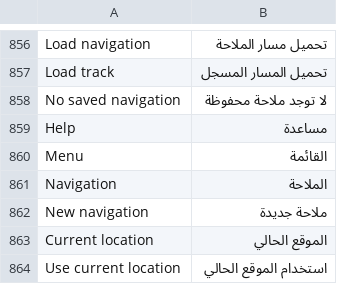
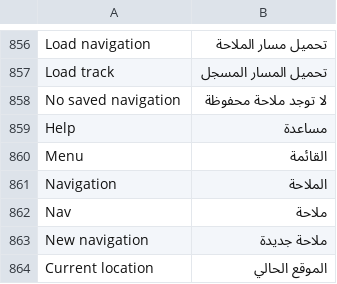
Before and after one commit to calorocco-dotcom/trail-mate, a TSV file: packs/ar/locales/ar/strings.tsv, drawn as a sheet; only a part is shown, gaps mark what is left out; the shorter side is filled out with more unchanged rows.

```diff
--- a/packs/ar/locales/ar/strings.tsv
+++ b/packs/ar/locales/ar/strings.tsv
@@ -861,2 +861,3 @@ Menu	القائمة
 Navigation	الملاحة
+Nav	ملاحة
 New navigation	ملاحة جديدة
```
Also changed, not shown: packs/europe-cyrillic-ext/locales/ru/strings.tsv, packs/ja/locales/ja/strings.tsv, 45 other files.
